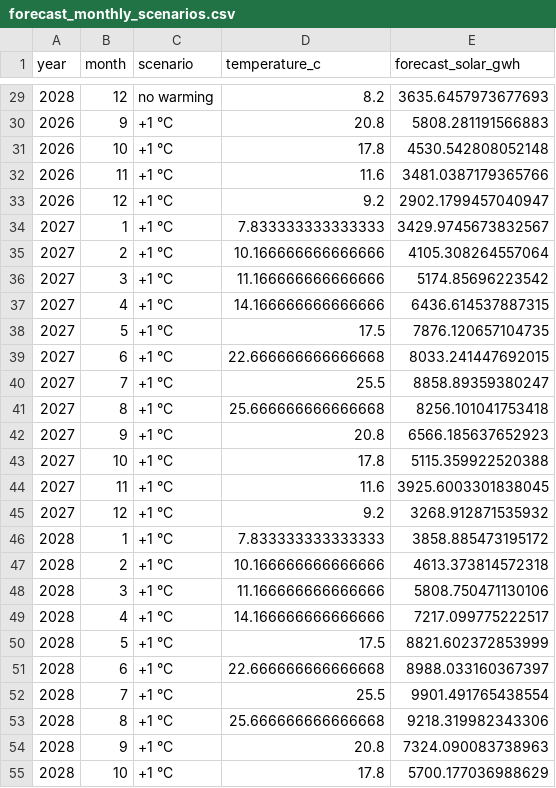
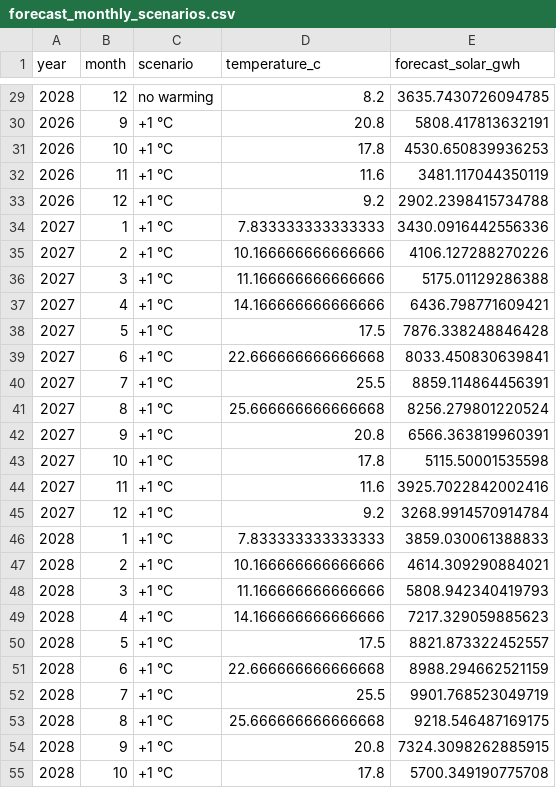
Before and after one commit to KLU-BADS/project-4-scientific-programming-2026, a CSV file: results/forecast_monthly_scenarios.csv, drawn as a sheet; only a part is shown, gaps mark what is left out; the diff covers the shown part only.

```diff
--- a/results/forecast_monthly_scenarios.csv
+++ b/results/forecast_monthly_scenarios.csv
@@ -29,27 +29,27 @@ year,month,scenario,temperature_c,forecast_solar_gwh
-2028,12,no warming,8.2,3635.6457973677693
-2026,9,+1 °C,20.8,5808.281191566883
-2026,10,+1 °C,17.8,4530.542808052148
-2026,11,+1 °C,11.6,3481.0387179365766
-2026,12,+1 °C,9.2,2902.1799457040947
-2027,1,+1 °C,7.833333333333333,3429.9745673832567
-2027,2,+1 °C,10.166666666666666,4105.308264557064
-2027,3,+1 °C,11.166666666666666,5174.85696223542
-2027,4,+1 °C,14.166666666666666,6436.614537887315
-2027,5,+1 °C,17.5,7876.120657104735
-2027,6,+1 °C,22.666666666666668,8033.241447692015
-2027,7,+1 °C,25.5,8858.89359380247
-2027,8,+1 °C,25.666666666666668,8256.101041753418
-2027,9,+1 °C,20.8,6566.185637652923
-2027,10,+1 °C,17.8,5115.359922520388
-2027,11,+1 °C,11.6,3925.6003301838045
-2027,12,+1 °C,9.2,3268.912871535932
-2028,1,+1 °C,7.833333333333333,3858.885473195172
-2028,2,+1 °C,10.166666666666666,4613.373814572318
-2028,3,+1 °C,11.166666666666666,5808.750471130106
-2028,4,+1 °C,14.166666666666666,7217.099775222517
-2028,5,+1 °C,17.5,8821.602372853999
-2028,6,+1 °C,22.666666666666668,8988.033160367397
-2028,7,+1 °C,25.5,9901.491765438554
-2028,8,+1 °C,25.666666666666668,9218.319982343306
-2028,9,+1 °C,20.8,7324.090083738963
-2028,10,+1 °C,17.8,5700.177036988629
+2028,12,no warming,8.2,3635.7430726094785
+2026,9,+1 °C,20.8,5808.417813632191
+2026,10,+1 °C,17.8,4530.650839936253
+2026,11,+1 °C,11.6,3481.117044350119
+2026,12,+1 °C,9.2,2902.2398415734788
+2027,1,+1 °C,7.833333333333333,3430.0916442556336
+2027,2,+1 °C,10.166666666666666,4106.127288270226
+2027,3,+1 °C,11.166666666666666,5175.01129286388
+2027,4,+1 °C,14.166666666666666,6436.798771609421
+2027,5,+1 °C,17.5,7876.338248846428
+2027,6,+1 °C,22.666666666666668,8033.450830639841
+2027,7,+1 °C,25.5,8859.114864456391
+2027,8,+1 °C,25.666666666666668,8256.279801220524
+2027,9,+1 °C,20.8,6566.363819960391
+2027,10,+1 °C,17.8,5115.50001535598
+2027,11,+1 °C,11.6,3925.7022842002416
+2027,12,+1 °C,9.2,3268.9914570914784
+2028,1,+1 °C,7.833333333333333,3859.030061388833
+2028,2,+1 °C,10.166666666666666,4614.309290884021
+2028,3,+1 °C,11.166666666666666,5808.942340419793
+2028,4,+1 °C,14.166666666666666,7217.329059885623
+2028,5,+1 °C,17.5,8821.873322452557
+2028,6,+1 °C,22.666666666666668,8988.294662521159
+2028,7,+1 °C,25.5,9901.768523049719
+2028,8,+1 °C,25.666666666666668,9218.546487169175
+2028,9,+1 °C,20.8,7324.3098262885915
+2028,10,+1 °C,17.8,5700.349190775708
```
Also changed, not shown: 85 edited cells elsewhere in this file, results/forecast_annual_summary.csv, 6 other files.
